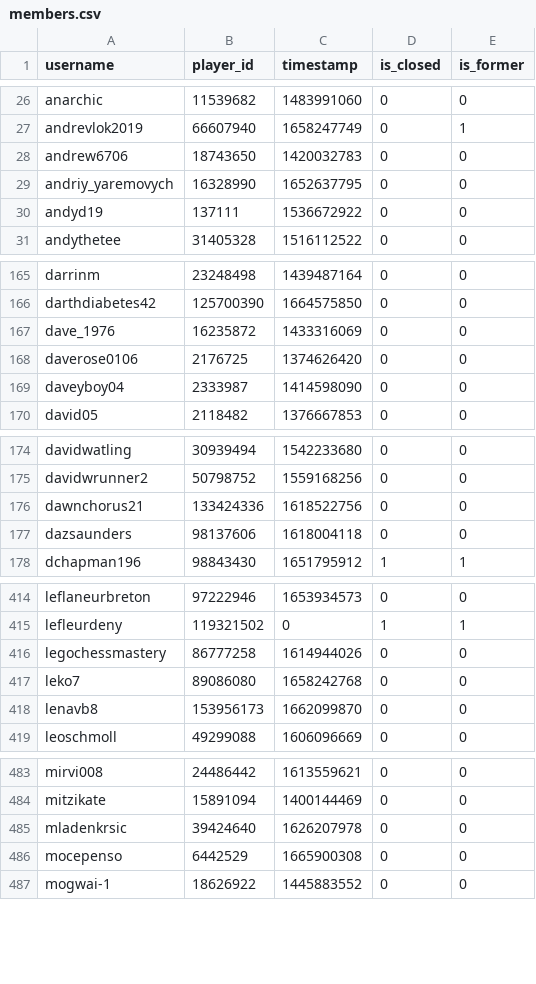
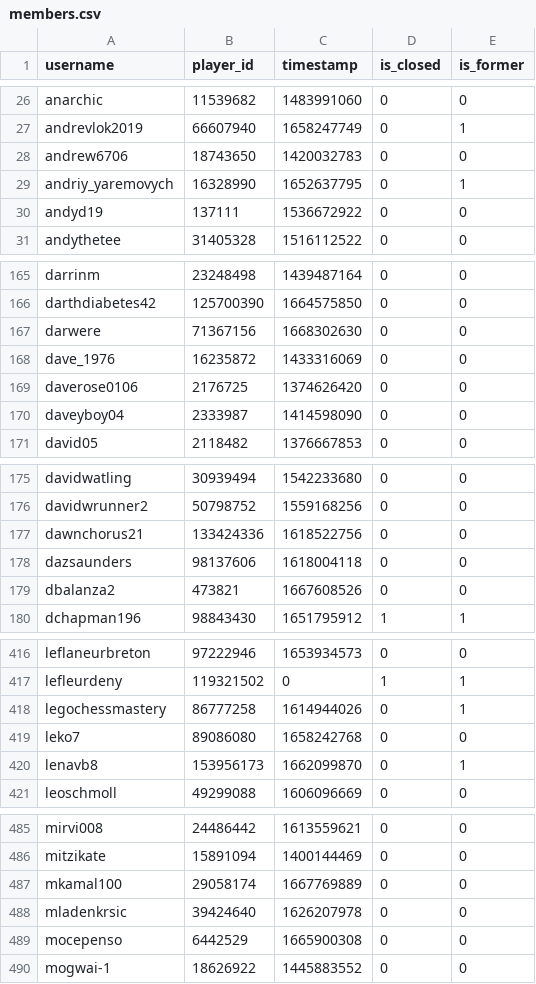
Before and after one commit to Sootopolis/tgbe-tools, a CSV file: members.csv, drawn as a sheet; only a part is shown, gaps mark what is left out; the diff covers the shown part only.

```diff
--- a/members.csv
+++ b/members.csv
@@ -28,3 +28,3 @@ andrevlok2019,66607940,1658247749,0,1
 andrew6706,18743650,1420032783,0,0
-andriy_yaremovych,16328990,1652637795,0,0
+andriy_yaremovych,16328990,1652637795,0,1
 andyd19,137111,1536672922,0,0
@@ -166,2 +166,3 @@ darrinm,23248498,1439487164,0,0
 darthdiabetes42,125700390,1664575850,0,0
+darwere,71367156,1668302630,0,0
 dave_1976,16235872,1433316069,0,0
@@ -177,2 +178,3 @@ dawnchorus21,133424336,1618522756,0,0
 dazsaunders,98137606,1618004118,0,0
+dbalanza2,473821,1667608526,0,0
 dchapman196,98843430,1651795912,1,1
@@ -415,5 +417,5 @@ leflaneurbreton,97222946,1653934573,0,0
 lefleurdeny,119321502,0,1,1
-legochessmastery,86777258,1614944026,0,0
+legochessmastery,86777258,1614944026,0,1
 leko7,89086080,1658242768,0,0
-lenavb8,153956173,1662099870,0,0
+lenavb8,153956173,1662099870,0,1
 leoschmoll,49299088,1606096669,0,0
@@ -484,2 +486,3 @@ mirvi008,24486442,1613559621,0,0
 mitzikate,15891094,1400144469,0,0
+mkamal100,29058174,1667769889,0,0
 mladenkrsic,39424640,1626207978,0,0
```
Also changed, not shown: 5 edited cells elsewhere in this file, 1 other file.
